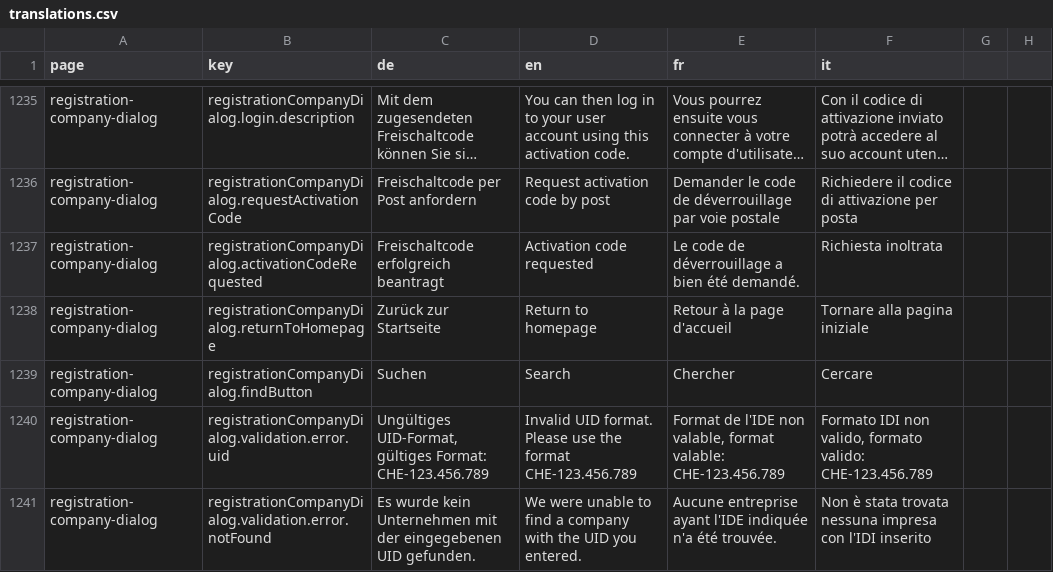
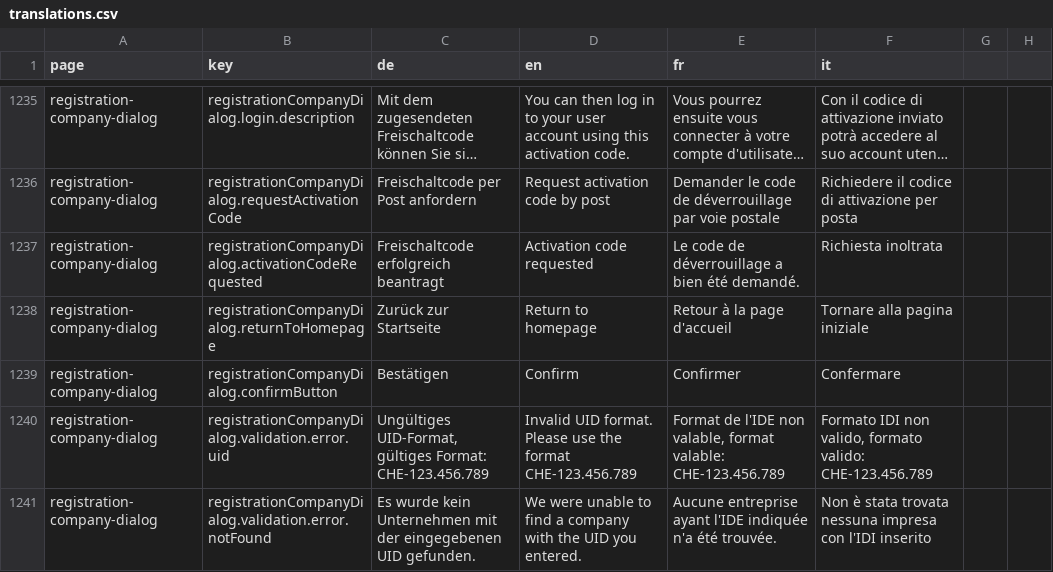
Before and after one commit to Eisfresser/jobroom2, a CSV file: src/main/webapp/i18n/translations.csv, drawn as a sheet; only a part is shown, gaps mark what is left out; long unchanged cells end in …; removed rows and columns are numbered as before the commit, all else as after; the diff names each change by its address in the sheet, - before the commit and + after, or states it on an @@ line.

Commit message:
DF-231 Change company uid validation logic (#793)

```diff
--- a/src/main/webapp/i18n/translations.csv
+++ b/src/main/webapp/i18n/translations.csv
-row 1239: registration-company-dialog | registrationCompanyDialog.findButton | Suchen | Search | Chercher | Cercare
+row 1239: registration-company-dialog | registrationCompanyDialog.confirmButton | Bestätigen | Confirm | Confirmer | Confermare
```
Also changed, not shown: 7 other files.
